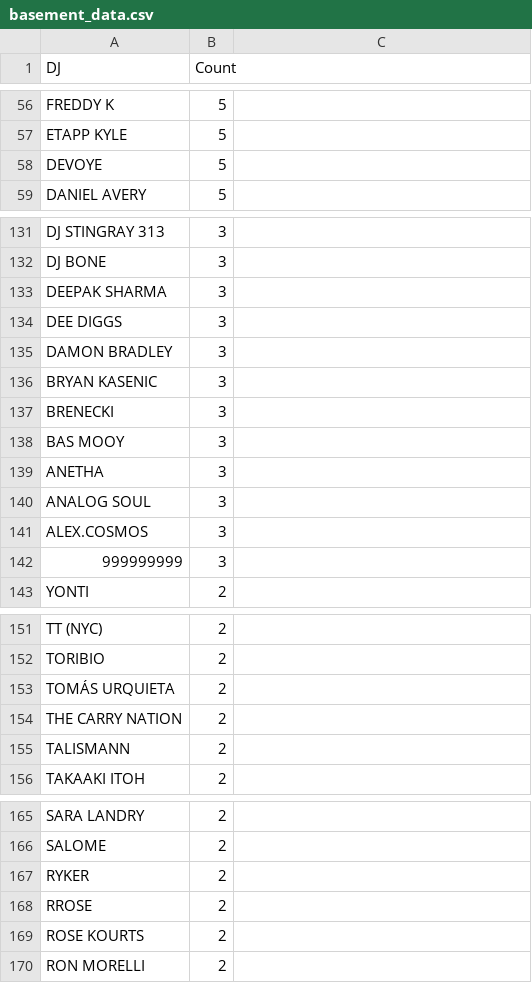
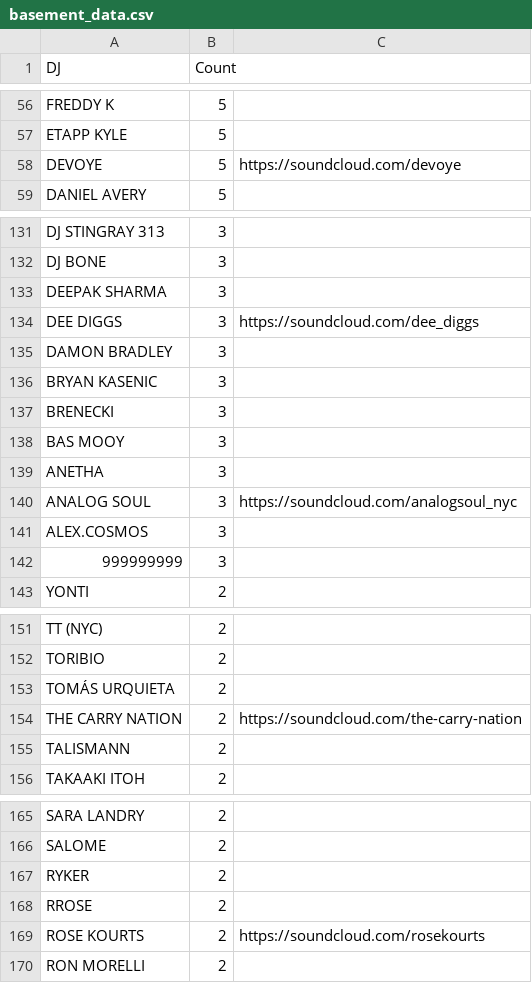
Before and after one commit to abletonanders/basement_project, a CSV file: basement_data.csv, drawn as a sheet; only a part is shown, gaps mark what is left out; the diff covers the shown part only.

```diff
--- a/basement_data.csv
+++ b/basement_data.csv
@@ -58 +58 @@ ETAPP KYLE,5
-DEVOYE,5
+DEVOYE,5,https://soundcloud.com/devoye
@@ -134 +134 @@ DEEPAK SHARMA,3
-DEE DIGGS,3
+DEE DIGGS,3,https://soundcloud.com/dee_diggs
@@ -140 +140 @@ ANETHA,3
-ANALOG SOUL,3
+ANALOG SOUL,3,https://soundcloud.com/analogsoul_nyc
@@ -154 +154 @@ TOMÁS URQUIETA,2
-THE CARRY NATION,2
+THE CARRY NATION,2,https://soundcloud.com/the-carry-nation
@@ -169 +169 @@ RROSE,2
-ROSE KOURTS,2
+ROSE KOURTS,2,https://soundcloud.com/rosekourts
```
Also changed, not shown: 49 edited cells elsewhere in this file, all_data.csv, studio_data.csv.
